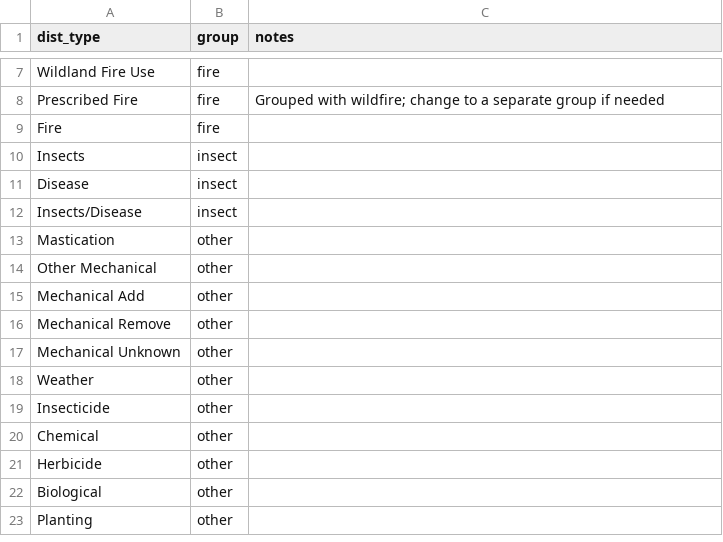
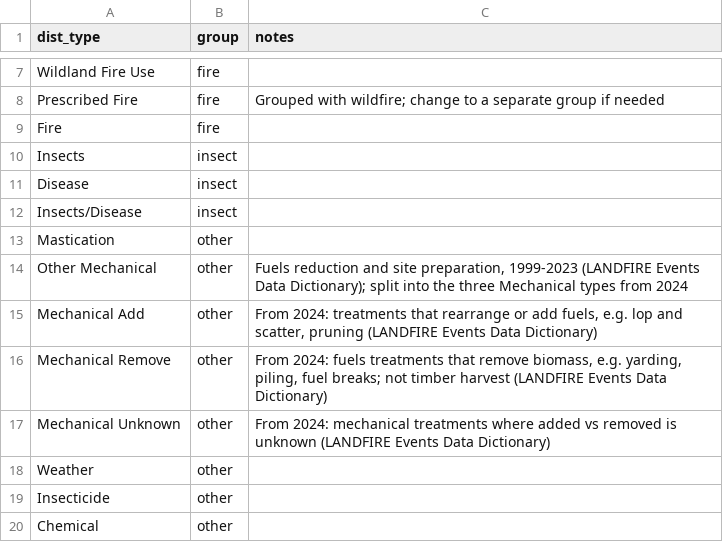
Before and after one commit to joelwise92/lres511-watershed-pipeline, a CSV file: 2_protocol/dist_type_groups.csv, drawn as a sheet; only a part is shown, gaps mark what is left out; the shorter side is filled out with more unchanged rows; the diff names each change by its address in the sheet, - before the commit and + after, or states it on an @@ line.

Commit message:
Resolve decision log drafts; LANDFIRE mechanical definitions

```diff
--- a/2_protocol/dist_type_groups.csv
+++ b/2_protocol/dist_type_groups.csv
-C14 (notes): (empty)
+C14 (notes): Fuels reduction and site preparation, 1999-2023 (LANDFIRE Events Data Dictionary); split into the three Mechanical types from 2024
-C15 (notes): (empty)
+C15 (notes): From 2024: treatments that rearrange or add fuels, e.g. lop and scatter, pruning (LANDFIRE Events Data Dictionary)
-C16 (notes): (empty)
+C16 (notes): From 2024: fuels treatments that remove biomass, e.g. yarding, piling, fuel breaks; not timber harvest (LANDFIRE Events Data Dictionary)
-C17 (notes): (empty)
+C17 (notes): From 2024: mechanical treatments where added vs removed is unknown (LANDFIRE Events Data Dictionary)
```
Also changed, not shown: 1 other file.
